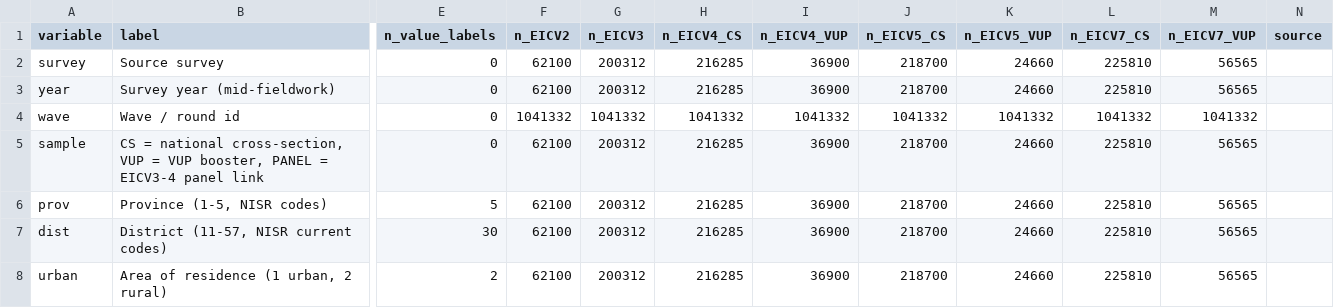
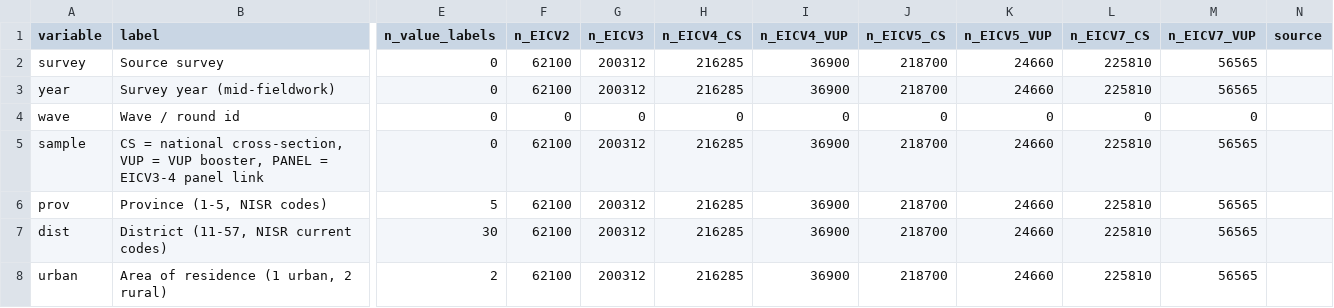
Before and after one commit to allegra-saggese/rwa-trs, a CSV file: NISR/Household-Living-Conditions-EICV/codebook_EICV_pooled_services.csv, drawn as a sheet; only a part is shown, gaps mark what is left out; the diff names each change by its address in the sheet, - before the commit and + after, or states it on an @@ line.

```diff
--- a/NISR/Household-Living-Conditions-EICV/codebook_EICV_pooled_services.csv
+++ b/NISR/Household-Living-Conditions-EICV/codebook_EICV_pooled_services.csv
-F4 (n_EICV2): 1041332
+F4 (n_EICV2): 0
-G4 (n_EICV3): 1041332
+G4 (n_EICV3): 0
-H4 (n_EICV4_CS): 1041332
+H4 (n_EICV4_CS): 0
-I4 (n_EICV4_VUP): 1041332
+I4 (n_EICV4_VUP): 0
-J4 (n_EICV5_CS): 1041332
+J4 (n_EICV5_CS): 0
-K4 (n_EICV5_VUP): 1041332
+K4 (n_EICV5_VUP): 0
-L4 (n_EICV7_CS): 1041332
+L4 (n_EICV7_CS): 0
-M4 (n_EICV7_VUP): 1041332
+M4 (n_EICV7_VUP): 0
```
Also changed, not shown: NISR/Household-Living-Conditions-EICV/codebook_EICV_pooled_credits.csv, NISR/Household-Living-Conditions-EICV/codebook_EICV_pooled_other_income.csv, 43 other files.
